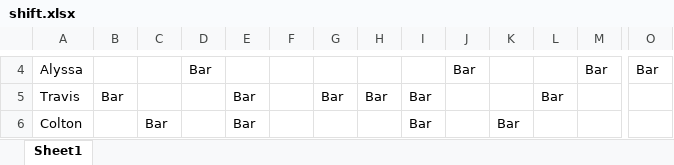
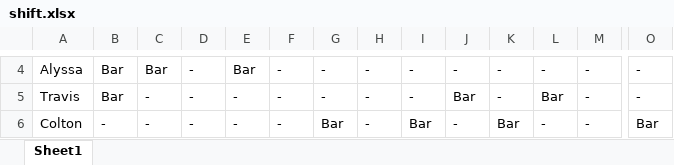
Before and after one commit to Nick22morris/QuickShift, an Excel workbook: shift.xlsx, sheet Sheet1, drawn as a sheet; only a part is shown, gaps mark what is left out; values as stored, in another font and other column widths than the file's, no borders; the diff covers the shown part only; the diff names each change by its address in the sheet, - before the commit and + after, or states it on an @@ line.

```diff
--- a/shift.xlsx (sheet Sheet1)
+++ b/shift.xlsx (sheet Sheet1)
-B4: (empty)
+B4: Bar
-C4: (empty)
+C4: Bar
-D4: Bar
+D4: -
-E4: (empty)
+E4: Bar
-F4:F6: (empty)
+F4:F6: -
-G4: (empty)
+G4: -
-H4: (empty)
+H4: -
-I4: (empty)
+I4: -
-J4: Bar
+J4: -
-K4:K5: (empty)
+K4:K5: -
-L4: (empty)
+L4: -
-M4: Bar
+M4: -
-O4: Bar
+O4: -
-C5: (empty)
+C5: -
-D5:D6: (empty)
+D5:D6: -
-E5:E6: Bar
+E5:E6: -
-G5: Bar
+G5: -
-H5: Bar
+H5: -
-I5: Bar
+I5: -
-J5: (empty)
+J5: Bar
-M5:M6: (empty)
+M5:M6: -
-O5: (empty)
+O5: -
-B6: (empty)
+B6: -
-C6: Bar
+C6: -
-G6: (empty)
+G6: Bar
-H6: (empty)
+H6: -
-J6: (empty)
+J6: -
-L6: (empty)
+L6: -
-O6: (empty)
+O6: Bar
```
Also changed, not shown: 366 edited cells elsewhere in this sheet, 9 other files.
